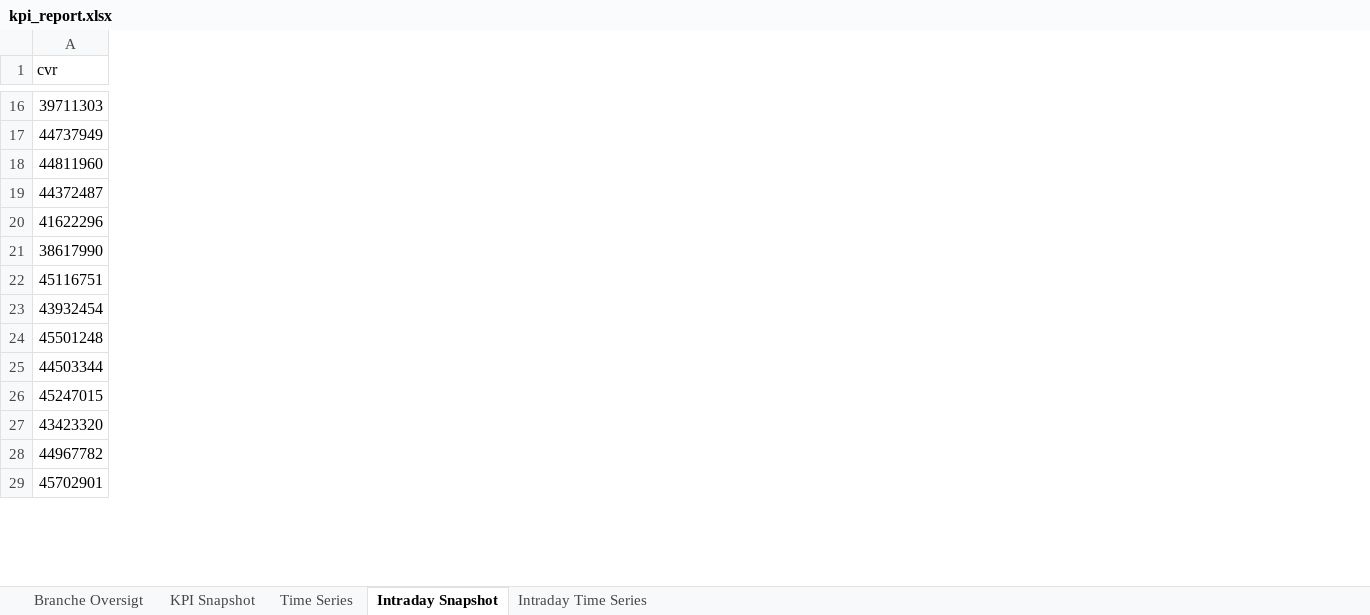
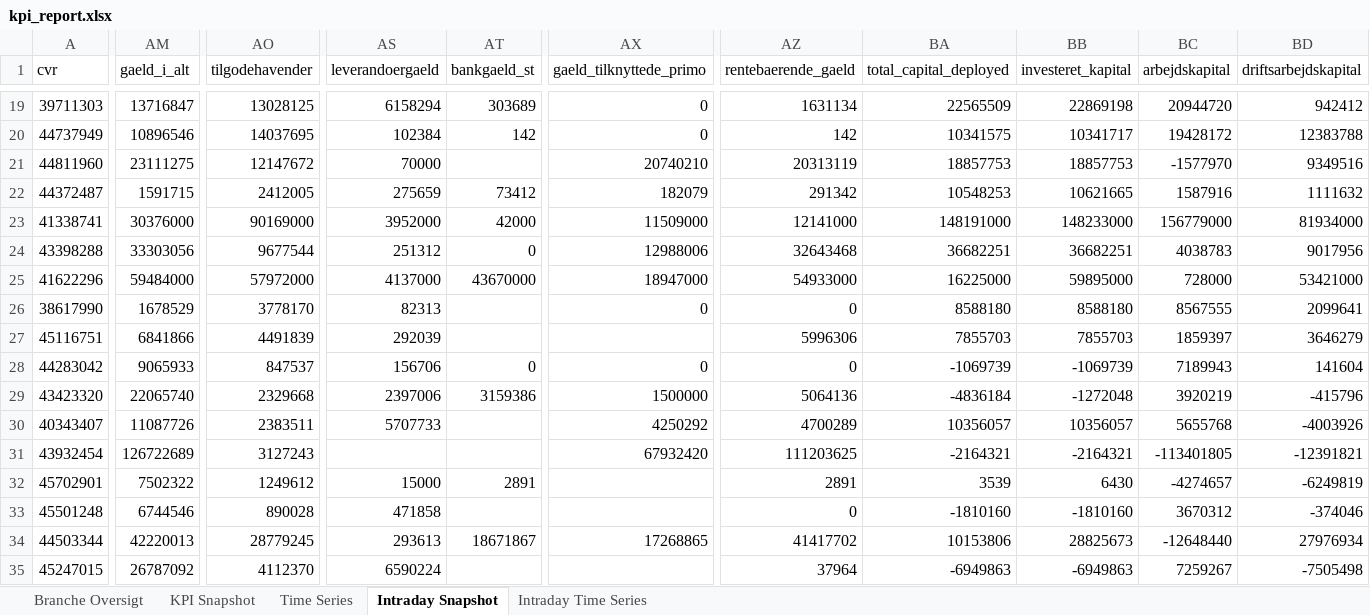
Before and after one commit to frederikgnie/tradertracker, an Excel workbook: data/kpi_report.xlsx, sheet Intraday Snapshot, drawn as a sheet; only a part is shown, gaps mark what is left out; values as stored, in another font and other column widths than the file's, no borders; removed rows and columns are numbered as before the commit, all else as after; rows hold the shown columns only; the diff covers the shown part only; the diff names each change by its address in the sheet, - before the commit and + after, or states it on an @@ line.

```diff
--- a/data/kpi_report.xlsx (sheet Intraday Snapshot)
+++ b/data/kpi_report.xlsx (sheet Intraday Snapshot)
+column AM (gaeld_i_alt), rows 19-22: 13716847 | 10896546 | 23111275 | 1591715; rows 25-27: 59484000 | 1678529 | 6841866; row 31: 126722689; rows 33-35: 6744546 | 42220013 | 26787092
+column AO (tilgodehavender), rows 19-22: 13028125 | 14037695 | 12147672 | 2412005; rows 25-27: 57972000 | 3778170 | 4491839; row 31: 3127243; rows 33-35: 890028 | 28779245 | 4112370
+column AS (leverandoergaeld), rows 19-22: 6158294 | 102384 | 70000 | 275659; rows 25-27: 4137000 | 82313 | 292039; rows 33-35: 471858 | 293613 | 6590224
+column AT (bankgaeld_st), rows 19-22: 303689 | 142 |  | 73412; row 25: 43670000; row 34: 18671867
+column AX (gaeld_tilknyttede_primo), rows 19-22: 0 | 0 | 20740210 | 182079; rows 25-26: 18947000 | 0; row 31: 67932420; row 34: 17268865
+column AZ (rentebaerende_gaeld), rows 19-22: 1631134 | 142 | 20313119 | 291342; rows 25-27: 54933000 | 0 | 5996306; row 31: 111203625; rows 33-35: 0 | 41417702 | 37964
+column BA (total_capital_deployed), rows 19-22: 22565509 | 10341575 | 18857753 | 10548253; rows 25-27: 16225000 | 8588180 | 7855703; row 31: -2164321; rows 33-35: -1810160 | 10153806 | -6949863
+column BB (investeret_kapital), rows 19-22: 22869198 | 10341717 | 18857753 | 10621665; rows 25-27: 59895000 | 8588180 | 7855703; row 31: -2164321; rows 33-35: -1810160 | 28825673 | -6949863
+column BC (arbejdskapital), rows 19-22: 20944720 | 19428172 | -1577970 | 1587916; rows 25-27: 728000 | 8567555 | 1859397; row 31: -113401805; rows 33-35: 3670312 | -12648440 | 7259267
+column BD (driftsarbejdskapital), rows 19-22: 942412 | 12383788 | 9349516 | 1111632; rows 25-27: 53421000 | 2099641 | 3646279; row 31: -12391821; rows 33-35: -374046 | 27976934 | -7505498
+row 23: 41338741 | 30376000 | 90169000 | 3952000 | 42000 | 11509000 | 12141000 | 148191000 | 148233000 | 156779000 | 81934000
+row 24: 43398288 | 33303056 | 9677544 | 251312 | 0 | 12988006 | 32643468 | 36682251 | 36682251 | 4038783 | 9017956
+row 28: 44283042 | 9065933 | 847537 | 156706 | 0 | 0 | 0 | -1069739 | -1069739 | 7189943 | 141604
+row 29: 43423320 | 22065740 | 2329668 | 2397006 | 3159386 | 1500000 | 5064136 | -4836184 | -1272048 | 3920219 | -415796
+row 30: 40343407 | 11087726 | 2383511 | 5707733 |  | 4250292 | 4700289 | 10356057 | 10356057 | 5655768 | -4003926
+row 32: 45702901 | 7502322 | 1249612 | 15000 | 2891 |  | 2891 | 3539 | 6430 | -4274657 | -6249819
-row 27: 43423320
-row 28: 44967782
-row 29: 45702901
```
Also changed, not shown: 3 added rows, 6 removed rows, 9 added columns and 49 edited cells elsewhere in this sheet, sheet KPI Snapshot, sheet Time Series, sheet Intraday Time Series, sheet Branche Oversigt, 11 other files.
